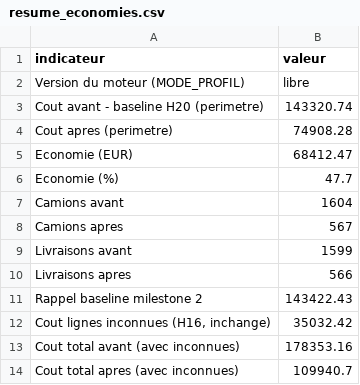
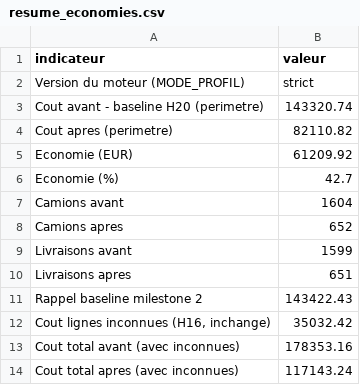
Before and after one commit to FlorentinBIAOU/Projet-IA, a CSV file: data/processed/resume_economies.csv, drawn as a sheet.

```diff
--- a/data/processed/resume_economies.csv
+++ b/data/processed/resume_economies.csv
@@ -1,11 +1,11 @@
 indicateur,valeur
-Version du moteur (MODE_PROFIL),libre
+Version du moteur (MODE_PROFIL),strict
 Cout avant - baseline H20 (perimetre),143320.74
-Cout apres (perimetre),74908.28
-Economie (EUR),68412.47
-Economie (%),47.7
+Cout apres (perimetre),82110.82
+Economie (EUR),61209.92
+Economie (%),42.7
 Camions avant,1604
-Camions apres,567
+Camions apres,652
 Livraisons avant,1599
-Livraisons apres,566
+Livraisons apres,651
 Rappel baseline milestone 2,143422.43
@@ -13,2 +13,2 @@ Rappel baseline milestone 2,143422.43
 Cout total avant (avec inconnues),178353.16
-Cout total apres (avec inconnues),109940.7
+Cout total apres (avec inconnues),117143.24
```
Also changed, not shown: data/processed/comparaison_versions.csv, data/processed/contenu_camions.csv, 4 other files.
